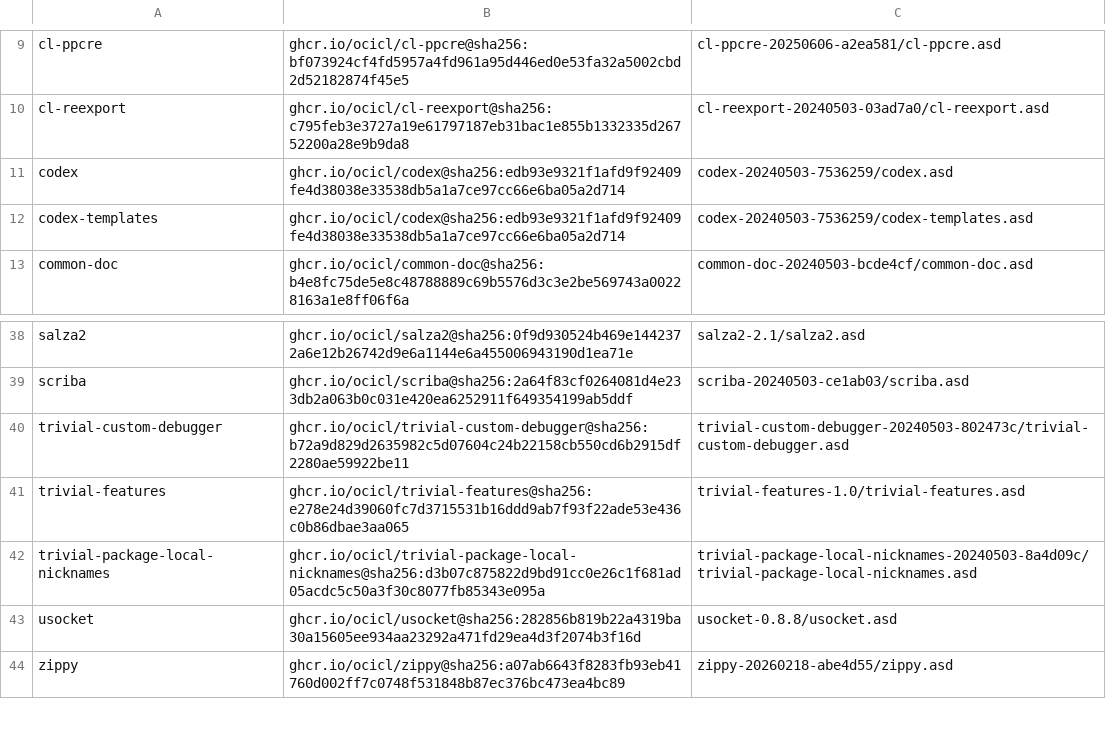
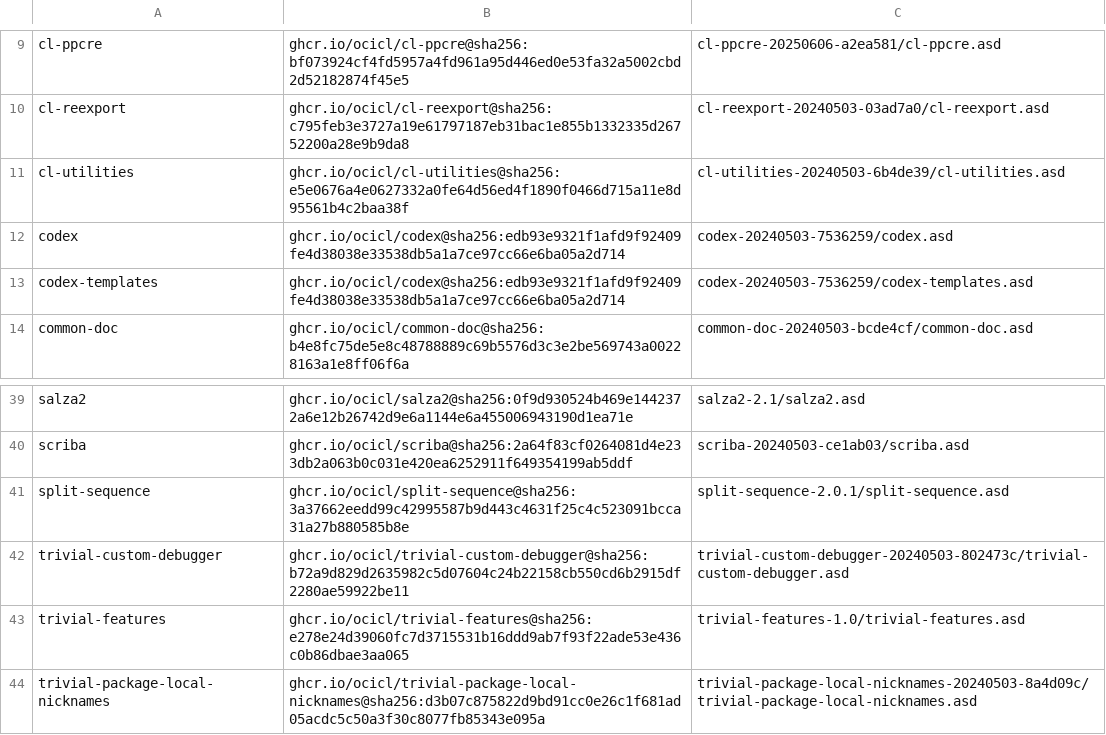
Before and after one commit to djha-skin/zick, a CSV file: ocicl.csv, drawn as a sheet; only a part is shown, gaps mark what is left out; the shorter side is filled out with more unchanged rows; the diff names each change by its address in the sheet, - before the commit and + after, or states it on an @@ line.

Commit message:
Harden deps against flaky ghcr.io downloads: seed transitive deps
ubuntu-2604 leg failed with 'split-sequence not found, required by quri':
split-sequence and cl-utilities are transitive deps of quri but were not in
ocicl.csv, so the ocicl runtime searcher downloaded them on-demand during the
build, and a transient ghcr.io error (see the common-html error+retry in the
same log) failed the on-demand install, which ASDF then cached as missing.
Seed both in ocicl.csv (digests verified against the registry) so 'ocicl
install' pulls them up-front with its retry logic, and wrap 'ocicl install'
in a 3-attempt retry loop in all three legs. Also: clone the sibling repos
with core.autocrlf=false so Windows checkouts keep LF line endings.

```diff
--- a/ocicl.csv
+++ b/ocicl.csv
+row 11: cl-utilities | ghcr.io/ocicl/cl-utilities@sha256:e5e0676a4e0627332a0fe64d56ed4f1890f0466d715a11e8d95561b4c2baa38f | cl-utilities-20240503-6b4de39/cl-utilities.asd
+row 41: split-sequence | ghcr.io/ocicl/split-sequence@sha256:3a37662eedd99c42995587b9d443c4631f25c4c523091bcca31a27b880585b8e | split-sequence-2.0.1/split-sequence.asd
```
Also changed, not shown: 2 other files.
